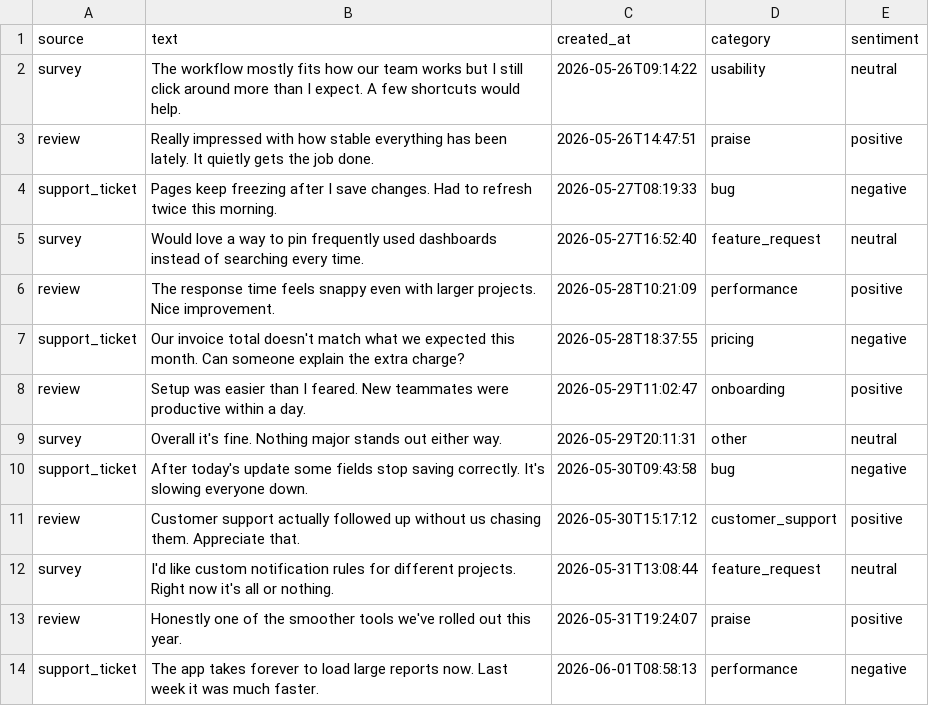
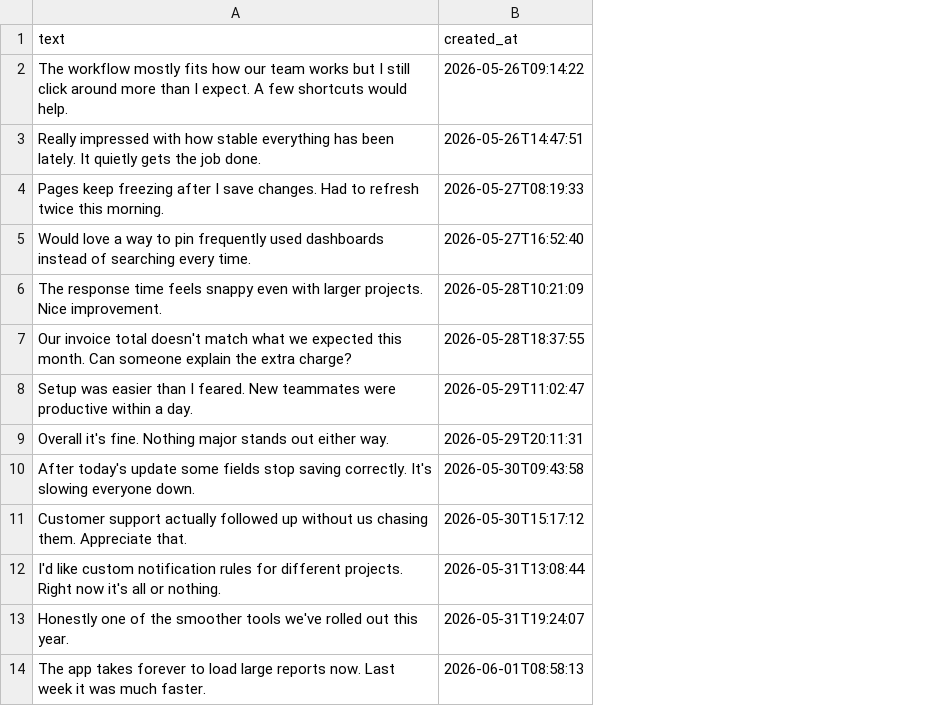
Before and after one commit to Umer-Sofi/feedback-intelligence-backend, a CSV file: data/feedback.csv, drawn as a sheet; only a part is shown; the diff names each change by its address in the sheet, - before the commit and + after, or states it on an @@ line.

Commit message:
feat: add feedback submission endpoint and raw-only dataset
- POST /feedback: classify + chunk + theme a single item on submit
- add FeedbackCreate request schema
- strip dataset to raw text + created_at (backend does all labeling)
- loader no longer sets source
- drop processed_at write from the pipeline; remove unused logger from
  retrieval; fix stale docstrings

```diff
--- a/data/feedback.csv
+++ b/data/feedback.csv
-column A (source), rows 2-14: survey | review | support_ticket | survey | review | support_ticket | review | survey | support_ticket | review | survey | review | support_ticket
-column D (category), rows 2-14: usability | praise | bug | feature_request | performance | pricing | onboarding | other | bug | customer_support | feature_request | praise | performance
-column E (sentiment), rows 2-14: neutral | positive | negative | neutral | positive | negative | positive | neutral | negative | positive | neutral | positive | negative
```
Also changed, not shown: 5 other files.
